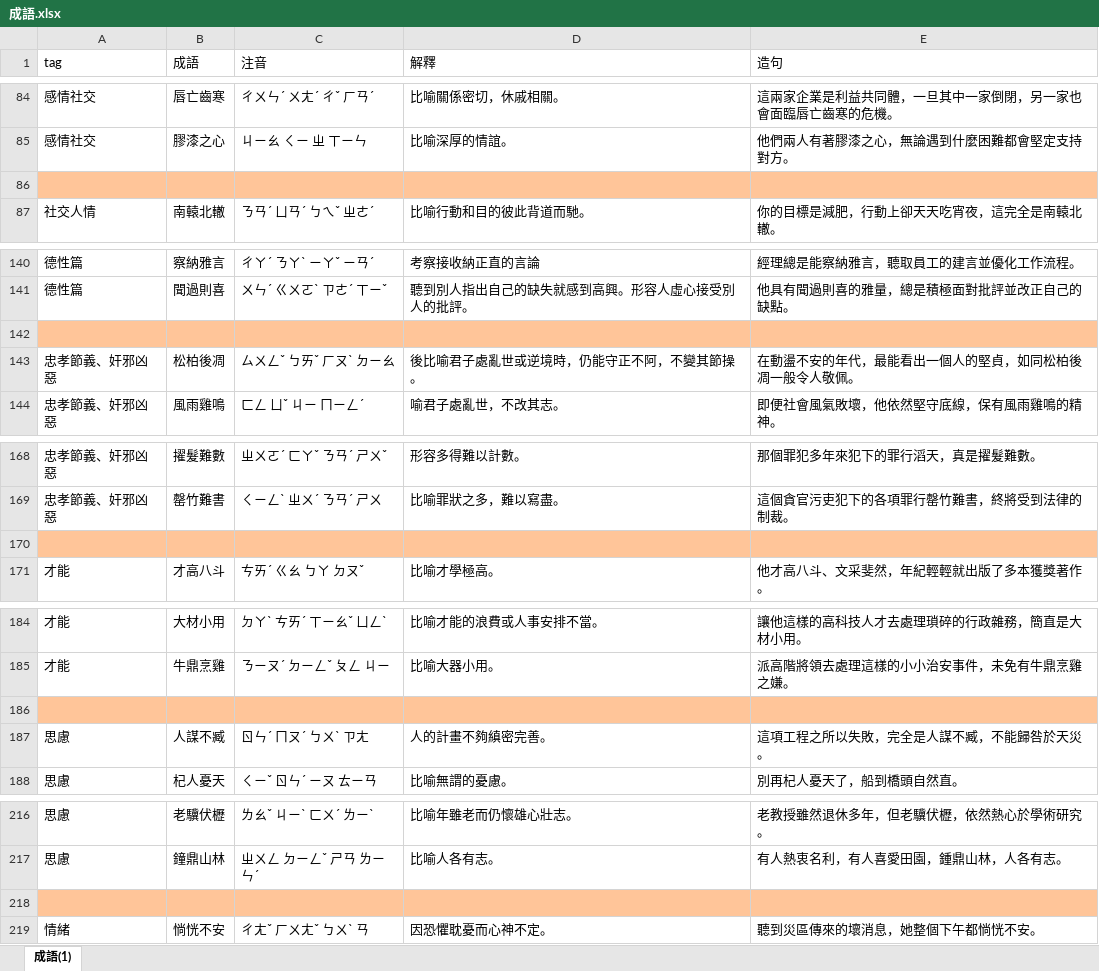
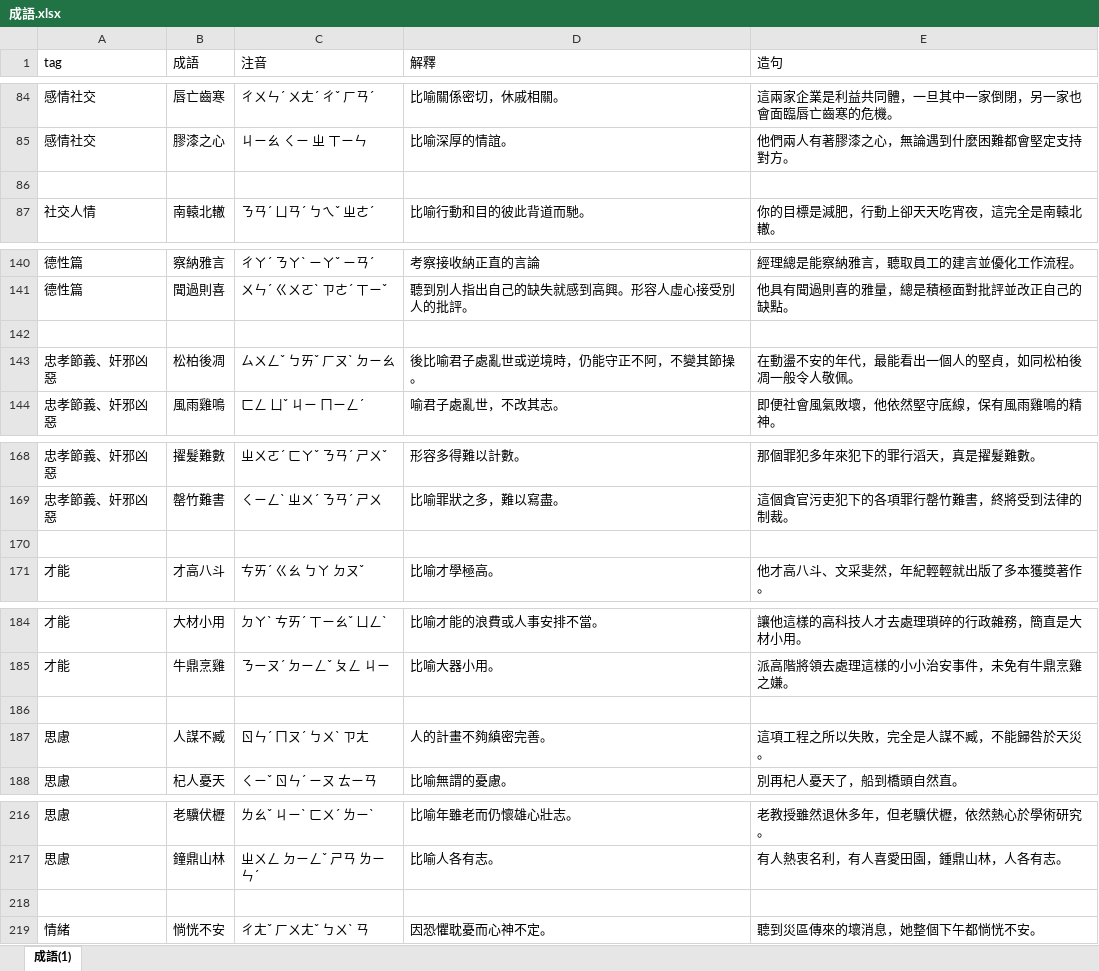
Before and after one commit to bwm0822/study, an Excel workbook: docs/成語.xlsx, sheet 成語(1), drawn as a sheet; only a part is shown, gaps mark what is left out; values as stored, in another font and other column widths than the file's, no borders; the diff covers the shown part only; the diff names each change by its address in the sheet, - before the commit and + after, or states it on an @@ line.

```diff
--- a/docs/成語.xlsx (sheet 成語(1))
+++ b/docs/成語.xlsx (sheet 成語(1))
-A86:E86 fill: #FFC599
+A86:E86 fill: none
-A142:E142 fill: #FFC599
+A142:E142 fill: none
-A170:E170 fill: #FFC599
+A170:E170 fill: none
-A186:E186 fill: #FFC599
+A186:E186 fill: none
-A218:E218 fill: #FFC599
+A218:E218 fill: none
```
Also changed, not shown: 4 edited cells and cell formats elsewhere in this sheet, 1 other file.
